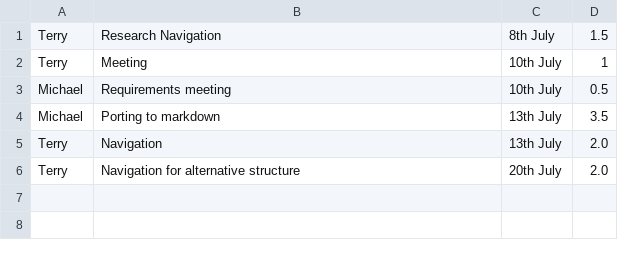
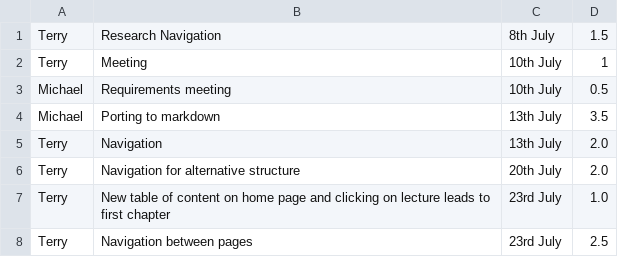
Before and after one commit to gaurav1780/comp125_s2_2018, a CSV file: workHours.csv, drawn as a sheet; the diff names each change by its address in the sheet, - before the commit and + after, or states it on an @@ line.

Commit message:
Update workHours.csv

```diff
--- a/workHours.csv
+++ b/workHours.csv
+row 7: Terry | New table of content on home page and clicking on lecture leads to first chapter | 23rd July | 1.0
+row 8: Terry | Navigation between pages | 23rd July | 2.5
```
